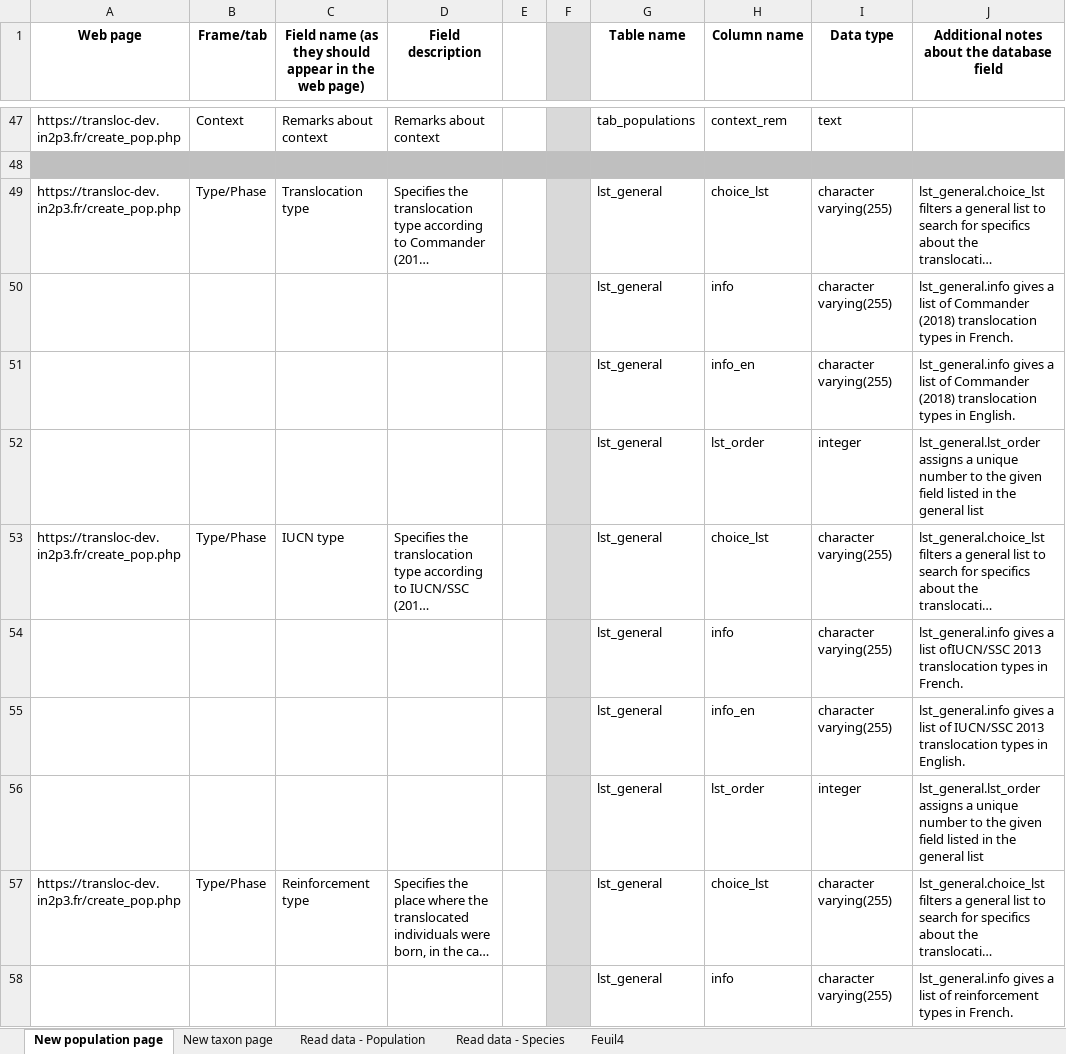
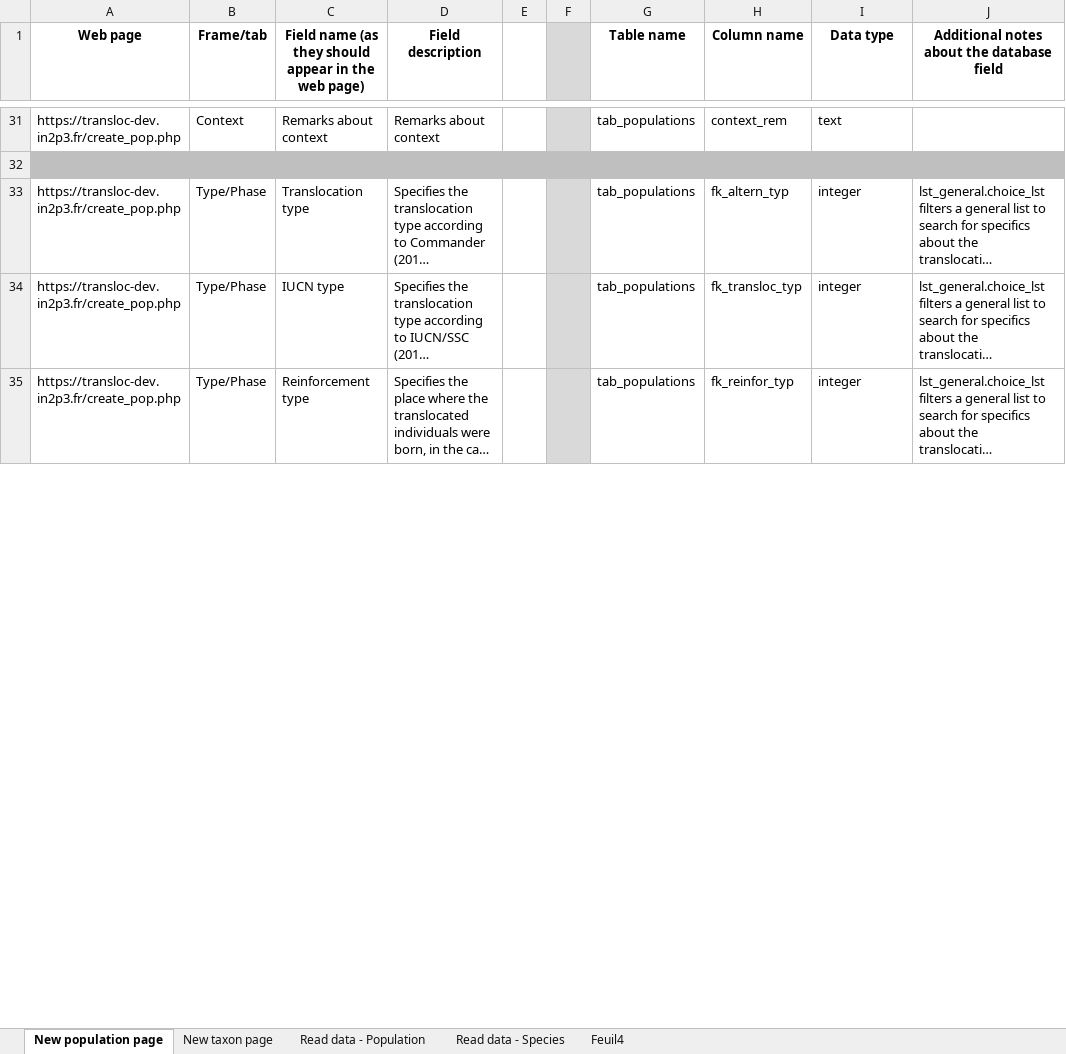
Before and after one commit to ConservationTranslocation/data, an Excel workbook: workinprogress/TransLoc_Data-dictionary_v0.xlsx, sheet New population page, drawn as a sheet; only a part is shown, gaps mark what is left out; long unchanged cells end in …; values as stored, in another font and other column widths than the file's, no borders; removed rows and columns are numbered as before the commit, all else as after; the diff covers the shown part only; the diff names each change by its address in the sheet, - before the commit and + after, or states it on an @@ line.

Commit message:
data-dict updated

```diff
--- a/workinprogress/TransLoc_Data-dictionary_v0.xlsx (sheet New population page)
+++ b/workinprogress/TransLoc_Data-dictionary_v0.xlsx (sheet New population page)
-G33 (Table name): lst_general
+G33 (Table name): tab_populations
-H33 (Column name): choice_lst
+H33 (Column name): fk_altern_typ
-I33 (Data type): character varying(255)
+I33 (Data type): integer
-row 50:  |  |  |  |  |  | lst_general | info | character varying(255) | lst_general.info gives a list of Commander (2018) translocation types in French.
-row 51:  |  |  |  |  |  | lst_general | info_en | character varying(255) | lst_general.info gives a list of Commander (2018) translocation types in English.
-row 52:  |  |  |  |  |  | lst_general | lst_order | integer | lst_general.lst_order assigns a unique number to the given field listed in the general list
-G34 (Table name): lst_general
+G34 (Table name): tab_populations
-H34 (Column name): choice_lst
+H34 (Column name): fk_transloc_typ
-I34 (Data type): character varying(255)
+I34 (Data type): integer
-row 54:  |  |  |  |  |  | lst_general | info | character varying(255) | lst_general.info gives a list ofIUCN/SSC 2013 translocation types in French.
-row 55:  |  |  |  |  |  | lst_general | info_en | character varying(255) | lst_general.info gives a list of IUCN/SSC 2013 translocation types in English.
-row 56:  |  |  |  |  |  | lst_general | lst_order | integer | lst_general.lst_order assigns a unique number to the given field listed in the general list
-G35 (Table name): lst_general
+G35 (Table name): tab_populations
-H35 (Column name): choice_lst
+H35 (Column name): fk_reinfor_typ
-I35 (Data type): character varying(255)
+I35 (Data type): integer
-row 58:  |  |  |  |  |  | lst_general | info | character varying(255) | lst_general.info gives a list of reinforcement types in French.
```
Also changed, not shown: 1 added row, 30 removed rows, 66 edited cells and cell formats elsewhere in this sheet.
